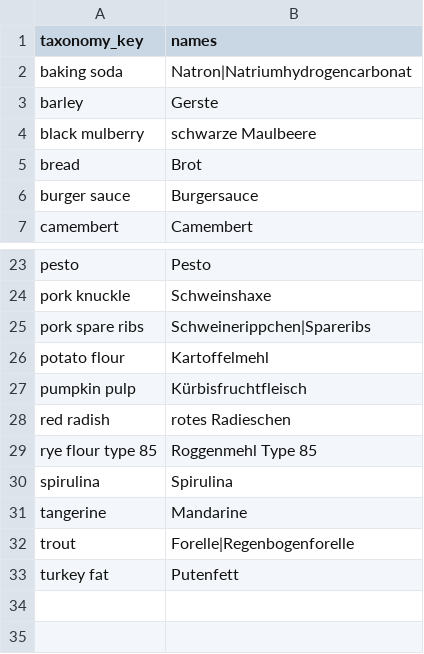
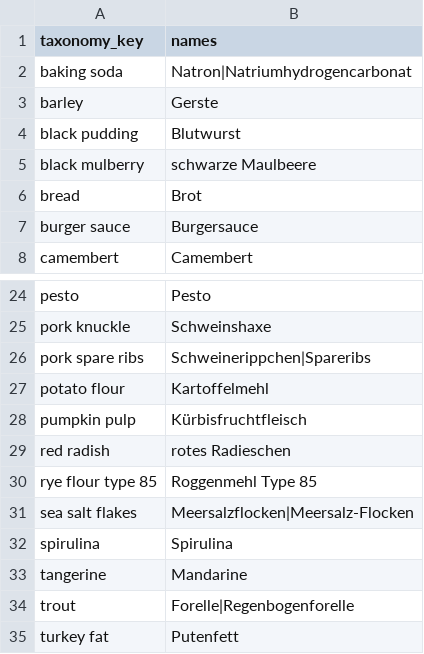
Before and after one commit to recipemonster/ingredients-generator, a CSV file: mappings/names_de.csv, drawn as a sheet; only a part is shown, gaps mark what is left out.

Commit message:
refresh taxonomy and fix release build

```diff
--- a/mappings/names_de.csv
+++ b/mappings/names_de.csv
@@ -3,2 +3,3 @@ baking soda,Natron|Natriumhydrogencarbonat
 barley,Gerste
+black pudding,Blutwurst
 black mulberry,schwarze Maulbeere
@@ -29,2 +30,3 @@ red radish,rotes Radieschen
 rye flour type 85,Roggenmehl Type 85
+sea salt flakes,Meersalzflocken|Meersalz-Flocken
 spirulina,Spirulina
```
Also changed, not shown: mappings/ingredients.csv, mappings/names_en.csv, 4 other files.
